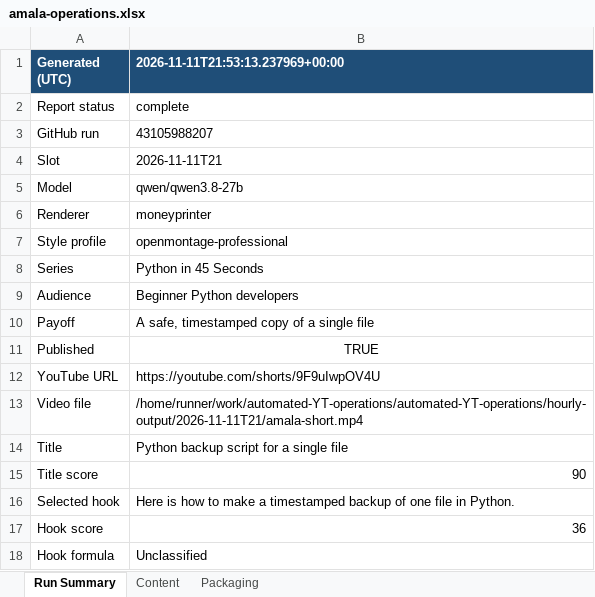
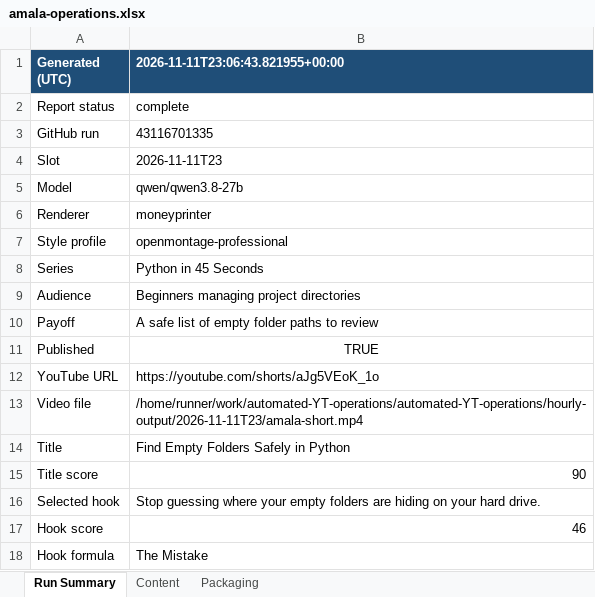
Before and after one commit to amalraj020-a11y/automated-YT-operations, an Excel workbook: reports/latest/amala-operations.xlsx, sheet Run Summary, drawn as a sheet; values as stored, in another font and other column widths than the file's, no borders; the diff names each change by its address in the sheet, - before the commit and + after, or states it on an @@ line.

```diff
--- a/reports/latest/amala-operations.xlsx (sheet Run Summary)
+++ b/reports/latest/amala-operations.xlsx (sheet Run Summary)
-B1: 2026-11-11T21:53:13.237969+00:00
+B1: 2026-11-11T23:06:43.821955+00:00
-B3 (2026-11-11T23:06:43.821955+00:00): 43105988207
+B3 (2026-11-11T23:06:43.821955+00:00): 43116701335
-B4 (2026-11-11T23:06:43.821955+00:00): 2026-11-11T21
+B4 (2026-11-11T23:06:43.821955+00:00): 2026-11-11T23
-B9 (2026-11-11T23:06:43.821955+00:00): Beginner Python developers
+B9 (2026-11-11T23:06:43.821955+00:00): Beginners managing project directories
-B10 (2026-11-11T23:06:43.821955+00:00): A safe, timestamped copy of a single file
+B10 (2026-11-11T23:06:43.821955+00:00): A safe list of empty folder paths to review
-B12 (2026-11-11T23:06:43.821955+00:00): https://youtube.com/shorts/9F9uIwpOV4U
+B12 (2026-11-11T23:06:43.821955+00:00): https://youtube.com/shorts/aJg5VEoK_1o
-B13 (2026-11-11T23:06:43.821955+00:00): /home/runner/work/automated-YT-operations/automated-YT-operations/hourly-output/2026-11-11T21/amala-short.mp4
+B13 (2026-11-11T23:06:43.821955+00:00): /home/runner/work/automated-YT-operations/automated-YT-operations/hourly-output/2026-11-11T23/amala-short.mp4
-B14 (2026-11-11T23:06:43.821955+00:00): Python backup script for a single file
+B14 (2026-11-11T23:06:43.821955+00:00): Find Empty Folders Safely in Python
-B16 (2026-11-11T23:06:43.821955+00:00): Here is how to make a timestamped backup of one file in Python.
+B16 (2026-11-11T23:06:43.821955+00:00): Stop guessing where your empty folders are hiding on your hard drive.
-B17 (2026-11-11T23:06:43.821955+00:00): 36
+B17 (2026-11-11T23:06:43.821955+00:00): 46
-B18 (2026-11-11T23:06:43.821955+00:00): Unclassified
+B18 (2026-11-11T23:06:43.821955+00:00): The Mistake
```
Also changed, not shown: sheet Packaging, sheet Content.
